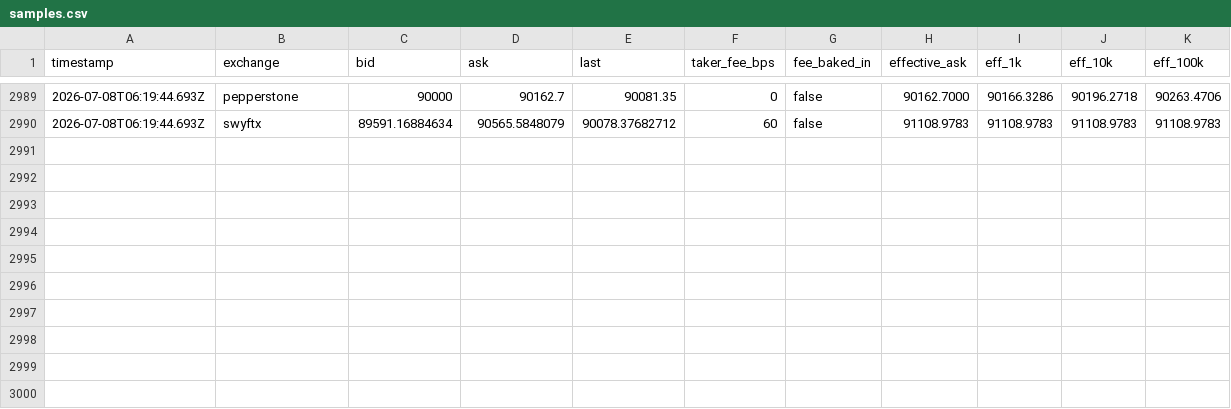
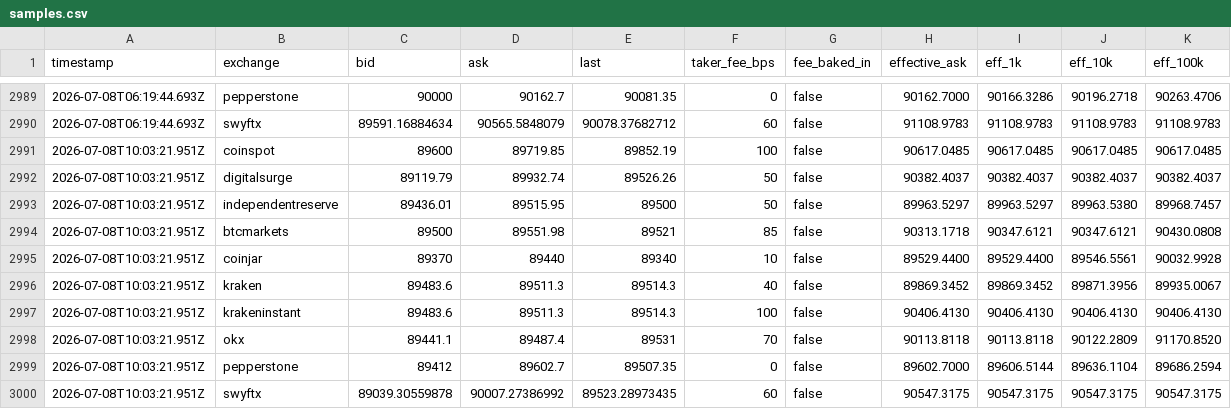
Before and after one commit to piyushpill-ai/crypto-dashboard, a CSV file: data/samples.csv, drawn as a sheet; only a part is shown, gaps mark what is left out; the diff names each change by its address in the sheet, - before the commit and + after, or states it on an @@ line.

```diff
--- a/data/samples.csv
+++ b/data/samples.csv
+row 2991: 2026-07-08T10:03:21.951Z | coinspot | 89600 | 89719.85 | 89852.19 | 100 | false | 90617.0485 | 90617.0485 | 90617.0485 | 90617.0485
+row 2992: 2026-07-08T10:03:21.951Z | digitalsurge | 89119.79 | 89932.74 | 89526.26 | 50 | false | 90382.4037 | 90382.4037 | 90382.4037 | 90382.4037
+row 2993: 2026-07-08T10:03:21.951Z | independentreserve | 89436.01 | 89515.95 | 89500 | 50 | false | 89963.5297 | 89963.5297 | 89963.5380 | 89968.7457
+row 2994: 2026-07-08T10:03:21.951Z | btcmarkets | 89500 | 89551.98 | 89521 | 85 | false | 90313.1718 | 90347.6121 | 90347.6121 | 90430.0808
+row 2995: 2026-07-08T10:03:21.951Z | coinjar | 89370 | 89440 | 89340 | 10 | false | 89529.4400 | 89529.4400 | 89546.5561 | 90032.9928
+row 2996: 2026-07-08T10:03:21.951Z | kraken | 89483.6 | 89511.3 | 89514.3 | 40 | false | 89869.3452 | 89869.3452 | 89871.3956 | 89935.0067
+row 2997: 2026-07-08T10:03:21.951Z | krakeninstant | 89483.6 | 89511.3 | 89514.3 | 100 | false | 90406.4130 | 90406.4130 | 90406.4130 | 90406.4130
+row 2998: 2026-07-08T10:03:21.951Z | okx | 89441.1 | 89487.4 | 89531 | 70 | false | 90113.8118 | 90113.8118 | 90122.2809 | 91170.8520
+row 2999: 2026-07-08T10:03:21.951Z | pepperstone | 89412 | 89602.7 | 89507.35 | 0 | false | 89602.7000 | 89606.5144 | 89636.1104 | 89686.2594
+row 3000: 2026-07-08T10:03:21.951Z | swyftx | 89039.30559878 | 90007.27386992 | 89523.28973435 | 60 | false | 90547.3175 | 90547.3175 | 90547.3175 | 90547.3175
```
